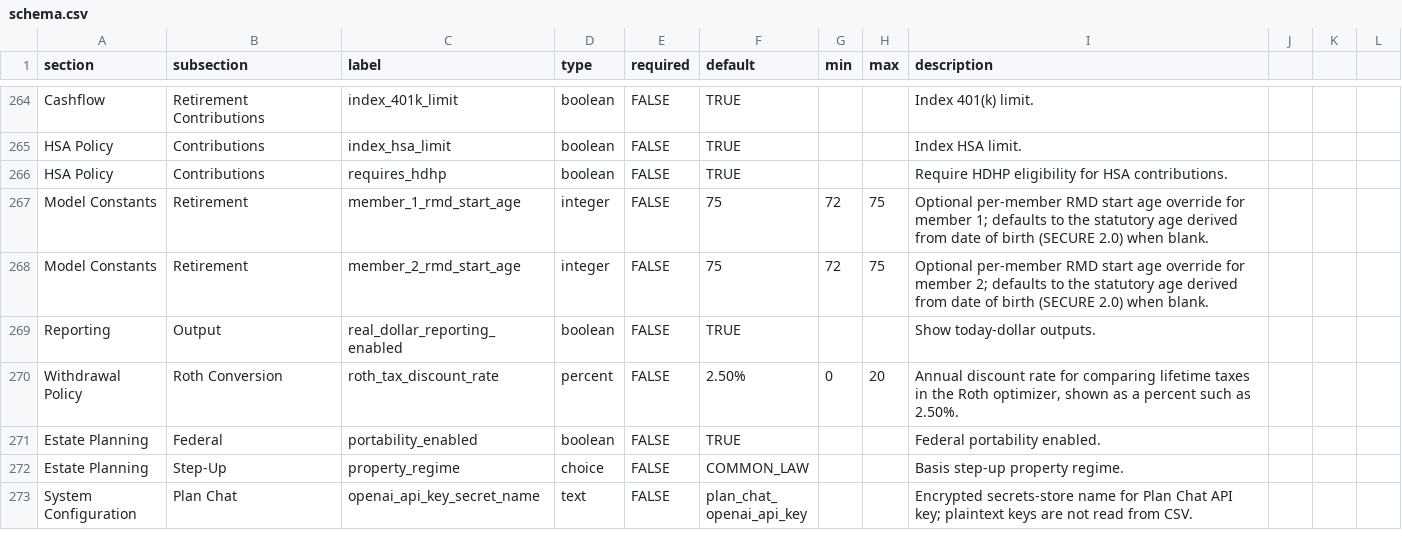
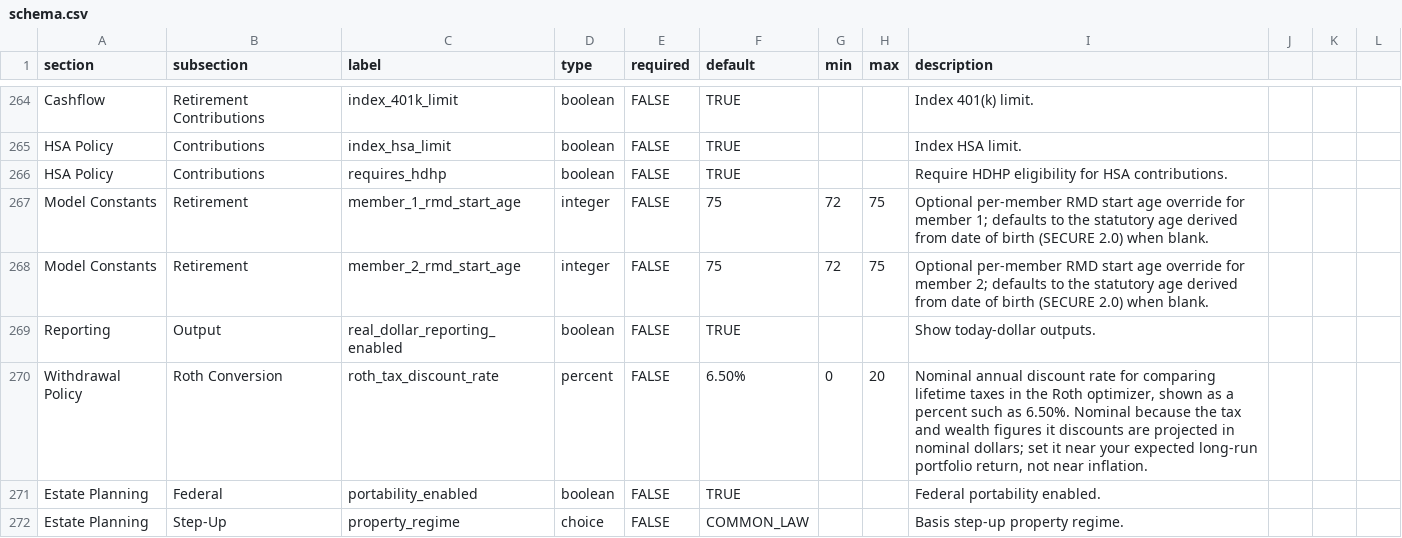
Before and after one commit to matthartzman/retirement_system, a CSV file: reference_data/schema.csv, drawn as a sheet; only a part is shown, gaps mark what is left out; the shorter side is filled out with more unchanged rows.

```diff
--- a/reference_data/schema.csv
+++ b/reference_data/schema.csv
@@ -269,3 +269,3 @@ Model Constants,Retirement,member_2_rmd_start_age,integer,FALSE,75,72,75,Optiona
 Reporting,Output,real_dollar_reporting_enabled,boolean,FALSE,TRUE,,,Show today-dollar outputs.
-Withdrawal Policy,Roth Conversion,roth_tax_discount_rate,percent,FALSE,2.50%,0,20,"Annual discount rate for comparing lifetime taxes in the Roth optimizer, shown as a percent such as 2.50%."
+Withdrawal Policy,Roth Conversion,roth_tax_discount_rate,percent,FALSE,6.50%,0,20,"Nominal annual discount rate for comparing lifetime taxes in the Roth optimizer, shown as a percent such as 6.50%. Nominal because the tax and wealth figures it discounts are projected in nominal dollars; set it near your expected long-run portfolio return, not near inflation."
 Estate Planning,Federal,portability_enabled,boolean,FALSE,TRUE,,,Federal portability enabled.
```
Also changed, not shown: input/demo/client_policy.csv, 4 other files.
